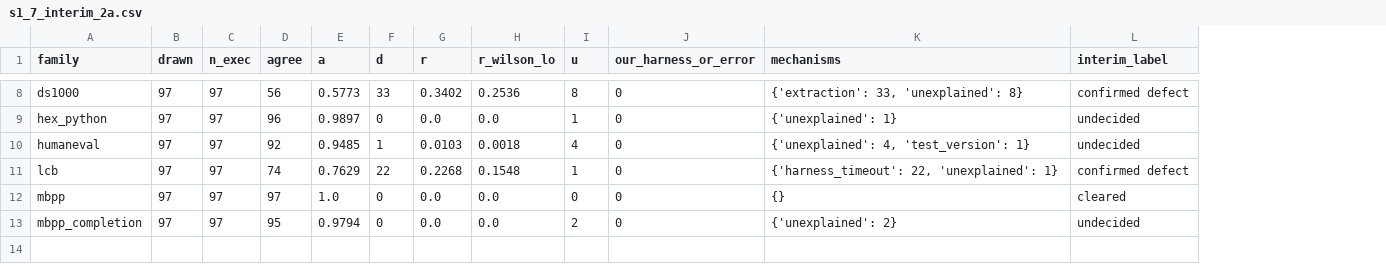
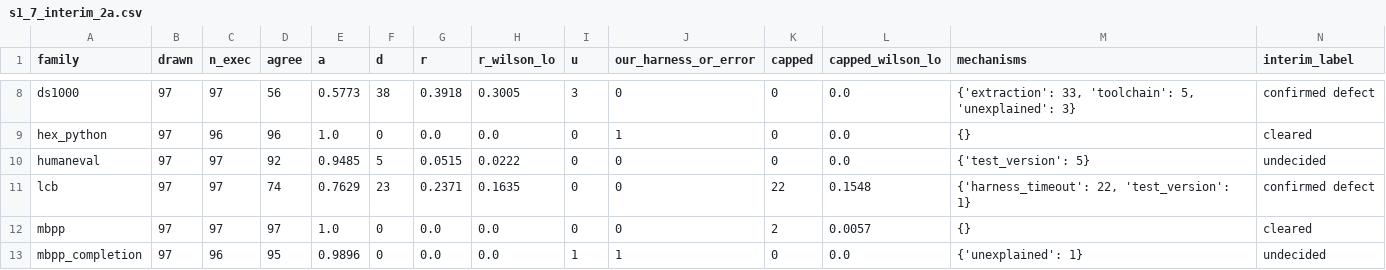
Before and after one commit to venu284/LLM_Comparison, a CSV file: router/experiments/out/s1_7_interim_2a.csv, drawn as a sheet; only a part is shown, gaps mark what is left out; addresses are those after the commit; the diff covers the shown part only; the diff names each change by its address in the sheet, - before the commit and + after, or states it on an @@ line.

```diff
--- a/router/experiments/out/s1_7_interim_2a.csv
+++ b/router/experiments/out/s1_7_interim_2a.csv
+column K (capped), rows 8-13: 0 | 0 | 0 | 22 | 2 | 0
+column L (capped_wilson_lo), rows 8-13: 0.0 | 0.0 | 0.0 | 0.1548 | 0.0057 | 0.0
-F8 (d): 33
+F8 (d): 38
-G8 (r): 0.3402
+G8 (r): 0.3918
-H8 (r_wilson_lo): 0.2536
+H8 (r_wilson_lo): 0.3005
-I8 (u): 8
+I8 (u): 3
-M8 (mechanisms): {'extraction': 33, 'unexplained': 8}
+M8 (mechanisms): {'extraction': 33, 'toolchain': 5, 'unexplained': 3}
-C9 (n_exec): 97
+C9 (n_exec): 96
-E9 (a): 0.9897
+E9 (a): 1.0
-I9 (u): 1
+I9 (u): 0
-J9 (our_harness_or_error): 0
+J9 (our_harness_or_error): 1
-M9 (mechanisms): {'unexplained': 1}
+M9 (mechanisms): {}
-N9 (interim_label): undecided
+N9 (interim_label): cleared
-F10 (d): 1
+F10 (d): 5
-G10 (r): 0.0103
+G10 (r): 0.0515
-H10 (r_wilson_lo): 0.0018
+H10 (r_wilson_lo): 0.0222
-I10 (u): 4
+I10 (u): 0
-M10 (mechanisms): {'unexplained': 4, 'test_version': 1}
+M10 (mechanisms): {'test_version': 5}
-F11 (d): 22
+F11 (d): 23
-G11 (r): 0.2268
+G11 (r): 0.2371
-H11 (r_wilson_lo): 0.1548
+H11 (r_wilson_lo): 0.1635
-I11 (u): 1
+I11 (u): 0
-M11 (mechanisms): {'harness_timeout': 22, 'unexplained': 1}
+M11 (mechanisms): {'harness_timeout': 22, 'test_version': 1}
-C13 (n_exec): 97
+C13 (n_exec): 96
-E13 (a): 0.9794
+E13 (a): 0.9896
-I13 (u): 2
+I13 (u): 1
-J13 (our_harness_or_error): 0
+J13 (our_harness_or_error): 1
-M13 (mechanisms): {'unexplained': 2}
+M13 (mechanisms): {'unexplained': 1}
```
Also changed, not shown: 29 edited cells elsewhere in this file, router/experiments/out/s1_7_interim_2b.csv, router/experiments/out/s1_7_mechanisms_2a.csv, 20 other files.
